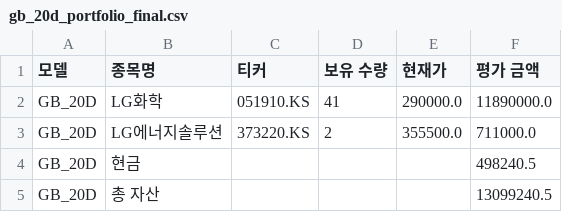
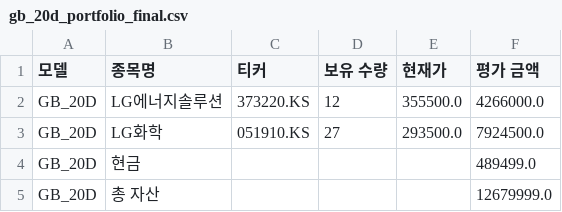
Before and after one commit to chesin1/-stock-ai-kr, a CSV file: data/gb_20d_portfolio_final.csv, drawn as a sheet.

```diff
--- a/data/gb_20d_portfolio_final.csv
+++ b/data/gb_20d_portfolio_final.csv
@@ -1,5 +1,5 @@
 모델,종목명,티커,보유 수량,현재가,평가 금액
-GB_20D,LG화학,051910.KS,41,290000.0,11890000.0
-GB_20D,LG에너지솔루션,373220.KS,2,355500.0,711000.0
-GB_20D,현금,,,,498240.5
-GB_20D,총 자산,,,,13099240.5
+GB_20D,LG에너지솔루션,373220.KS,12,355500.0,4266000.0
+GB_20D,LG화학,051910.KS,27,293500.0,7924500.0
+GB_20D,현금,,,,489499.0
+GB_20D,총 자산,,,,12679999.0
```
Also changed, not shown: data/gb_1d_portfolio_final.csv, data/kr_simulation_result_with_accuracy.csv, 3 other files.
